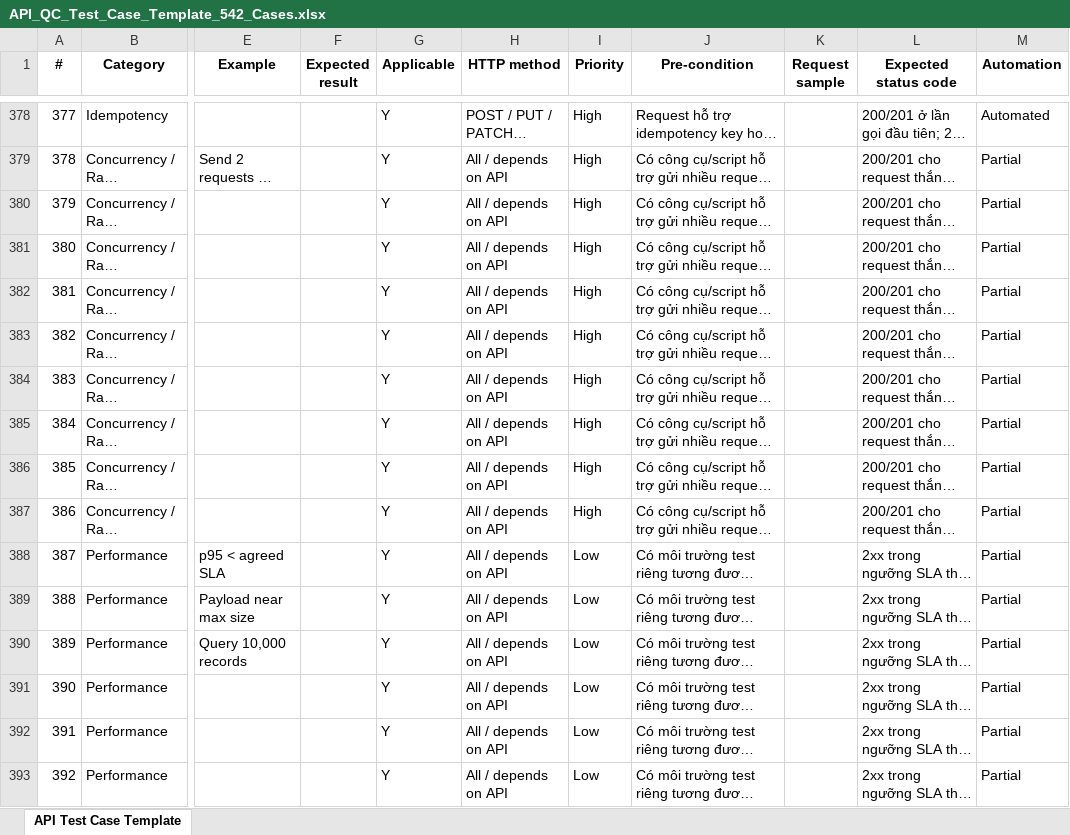
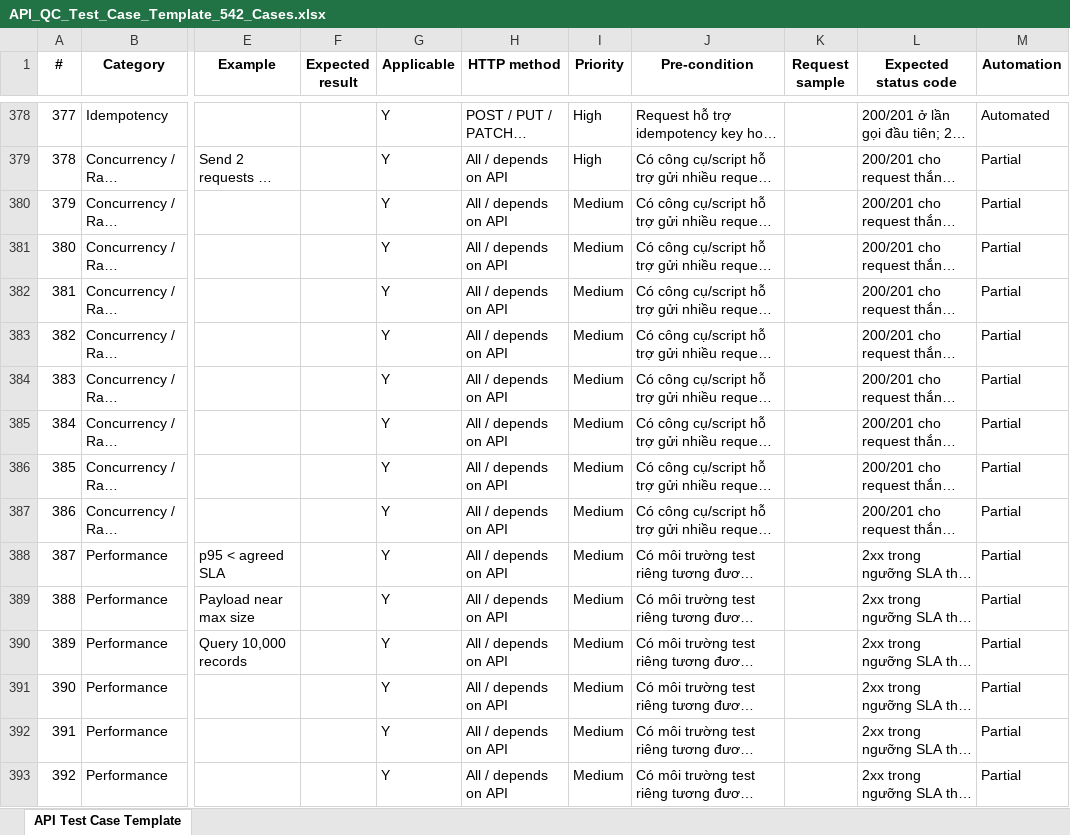
Before and after one commit to ericphungtester-vn/qc-handbook, an Excel workbook: API_QC_Test_Case_Template_542_Cases.xlsx, sheet API Test Case Template, drawn as a sheet; only a part is shown, gaps mark what is left out; long unchanged cells end in …; values as stored, in another font and other column widths than the file's, no borders; the diff covers the shown part only; the diff names each change by its address in the sheet, - before the commit and + after, or states it on an @@ line.

```diff
--- a/API_QC_Test_Case_Template_542_Cases.xlsx (sheet API Test Case Template)
+++ b/API_QC_Test_Case_Template_542_Cases.xlsx (sheet API Test Case Template)
-I380:I387 (Priority): High
+I380:I387 (Priority): Medium
-I388:I393 (Priority): Low
+I388:I393 (Priority): Medium
```
Also changed, not shown: 133 edited cells elsewhere in this sheet, 2 other files.
